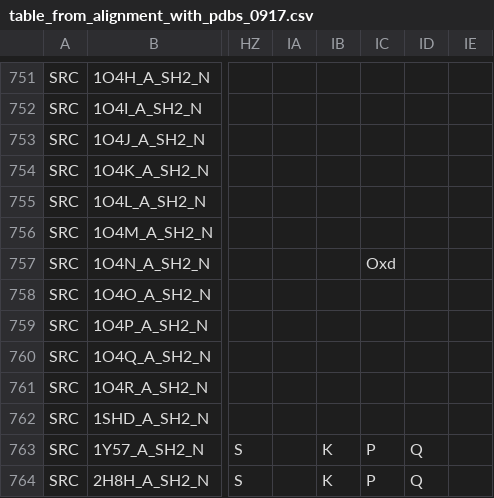
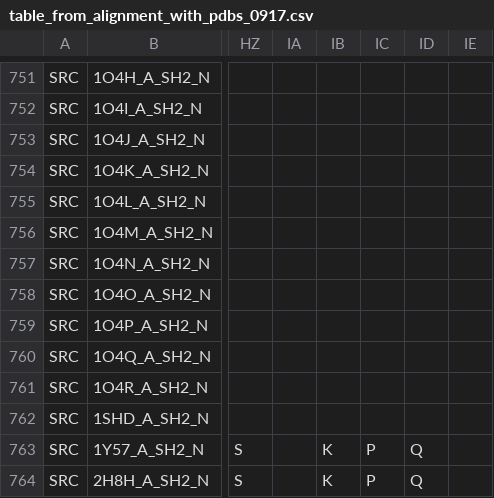
Before and after one commit to keserulab/SH2db, a CSV file: shared/data/table_from_alignment_with_pdbs_0917.csv, drawn as a sheet; only a part is shown, gaps mark what is left out; the diff covers the shown part only; the diff names each change by its address in the sheet, - before the commit and + after, or states it on an @@ line.

```diff
--- a/shared/data/table_from_alignment_with_pdbs_0917.csv
+++ b/shared/data/table_from_alignment_with_pdbs_0917.csv
-IC757: Oxd
+IC757: (empty)
```
Also changed, not shown: 61 edited cells elsewhere in this file, 7 other files.
